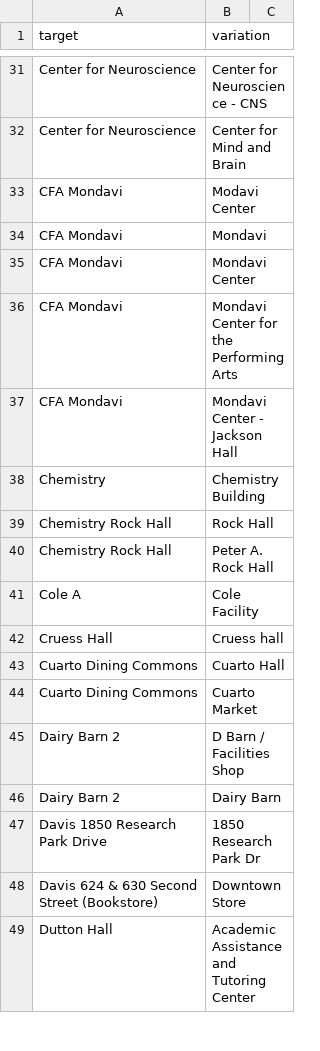
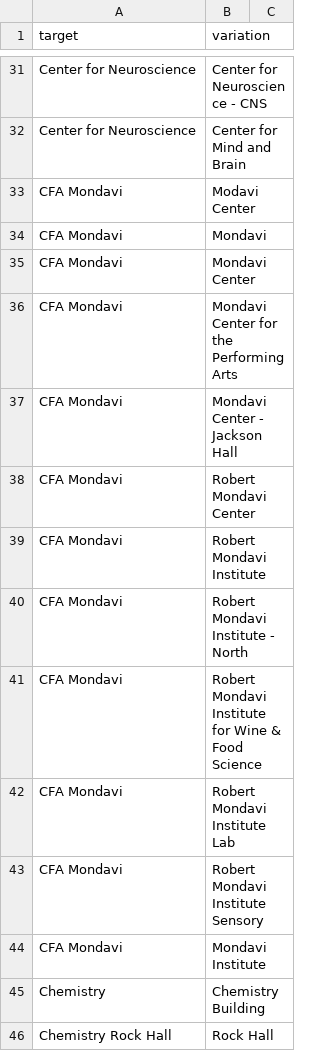
Before and after one commit to datalab-dev/covid_worksite_exposure, a CSV file: data/building_dictionary.csv, drawn as a sheet; only a part is shown, gaps mark what is left out; the shorter side is filled out with more unchanged rows; the diff names each change by its address in the sheet, - before the commit and + after, or states it on an @@ line.

Commit message:
Update building_dictionary.csv

```diff
--- a/data/building_dictionary.csv
+++ b/data/building_dictionary.csv
+row 38: CFA Mondavi | Robert Mondavi Center
+row 39: CFA Mondavi | Robert Mondavi Institute
+row 40: CFA Mondavi | Robert Mondavi Institute - North
+row 41: CFA Mondavi | Robert Mondavi Institute for Wine & Food Science
+row 42: CFA Mondavi | Robert Mondavi Institute Lab
+row 43: CFA Mondavi | Robert Mondavi Institute Sensory
+row 44: CFA Mondavi | Mondavi Institute
```
